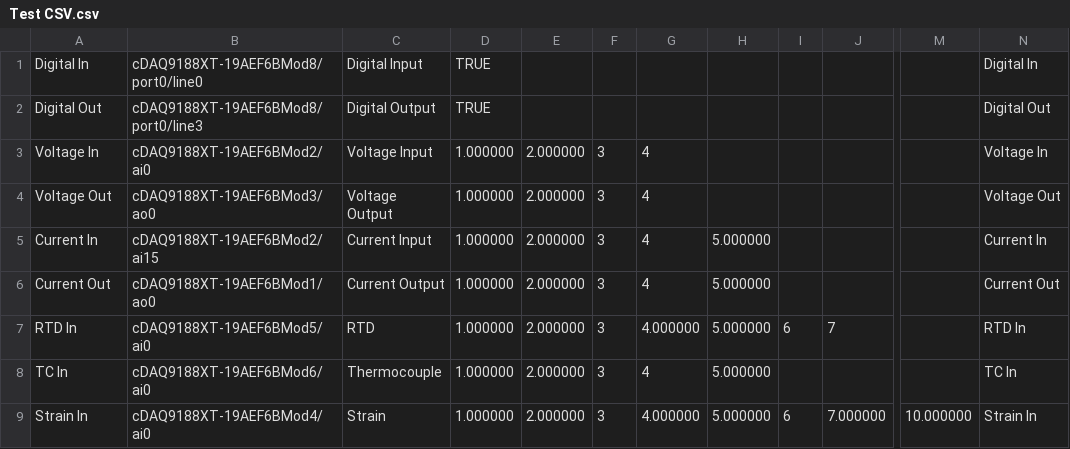
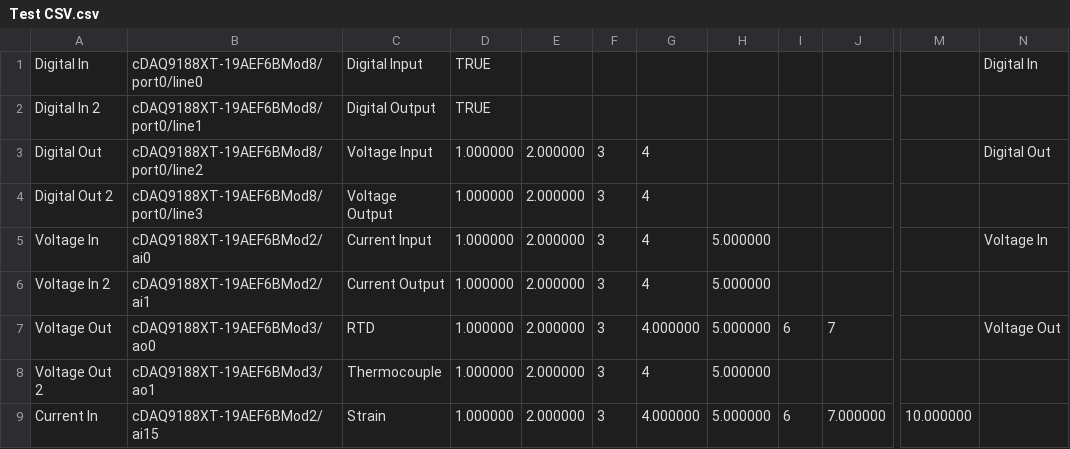
Before and after one commit to LabVIEW-DCAF/DAQModule, a CSV file: source/testing/Test CSV.csv, drawn as a sheet; only a part is shown, gaps mark what is left out; removed rows and columns are numbered as before the commit, all else as after; rows hold the shown columns only; the diff names each change by its address in the sheet, - before the commit and + after, or states it on an @@ line.

```diff
--- a/source/testing/Test CSV.csv
+++ b/source/testing/Test CSV.csv
+row 2: Digital In 2 | cDAQ9188XT-19AEF6BMod8/port0/line1 | Digital Output | TRUE
-B3: cDAQ9188XT-19AEF6BMod8/port0/line3
+B3: cDAQ9188XT-19AEF6BMod8/port0/line2
-C3: Digital Output
+C3: Voltage Input
-D3: TRUE
+D3: 1.000000
-E3: (empty)
+E3: 2.000000
-F3: (empty)
+F3: 3
-G3: (empty)
+G3: 4
+row 4: Digital Out 2 | cDAQ9188XT-19AEF6BMod8/port0/line3 | Voltage Output | 1.000000 | 2.000000 | 3 | 4
-C5: Voltage Input
+C5: Current Input
-H5: (empty)
+H5: 5.000000
-row 4: Voltage Out | cDAQ9188XT-19AEF6BMod3/ao0 | Voltage Output | 1.000000 | 2.000000 | 3 | 4 |  |  |  |  | Voltage Out
-row 5: Current In | cDAQ9188XT-19AEF6BMod2/ai15 | Current Input | 1.000000 | 2.000000 | 3 | 4 | 5.000000 |  |  |  | Current In
-A6: Current Out
+A6: Voltage In 2
-B6: cDAQ9188XT-19AEF6BMod1/ao0
+B6: cDAQ9188XT-19AEF6BMod2/ai1
-N6: Current Out
+N6: (empty)
-A7: RTD In
+A7: Voltage Out
-B7: cDAQ9188XT-19AEF6BMod5/ai0
+B7: cDAQ9188XT-19AEF6BMod3/ao0
-N7: RTD In
+N7: Voltage Out
-A8: TC In
+A8: Voltage Out 2
-B8: cDAQ9188XT-19AEF6BMod6/ai0
+B8: cDAQ9188XT-19AEF6BMod3/ao1
-N8: TC In
+N8: (empty)
-A9: Strain In
+A9: Current In
-B9: cDAQ9188XT-19AEF6BMod4/ai0
+B9: cDAQ9188XT-19AEF6BMod2/ai15
-N9: Strain In
+N9: (empty)
```
Also changed, not shown: 3 other files.
